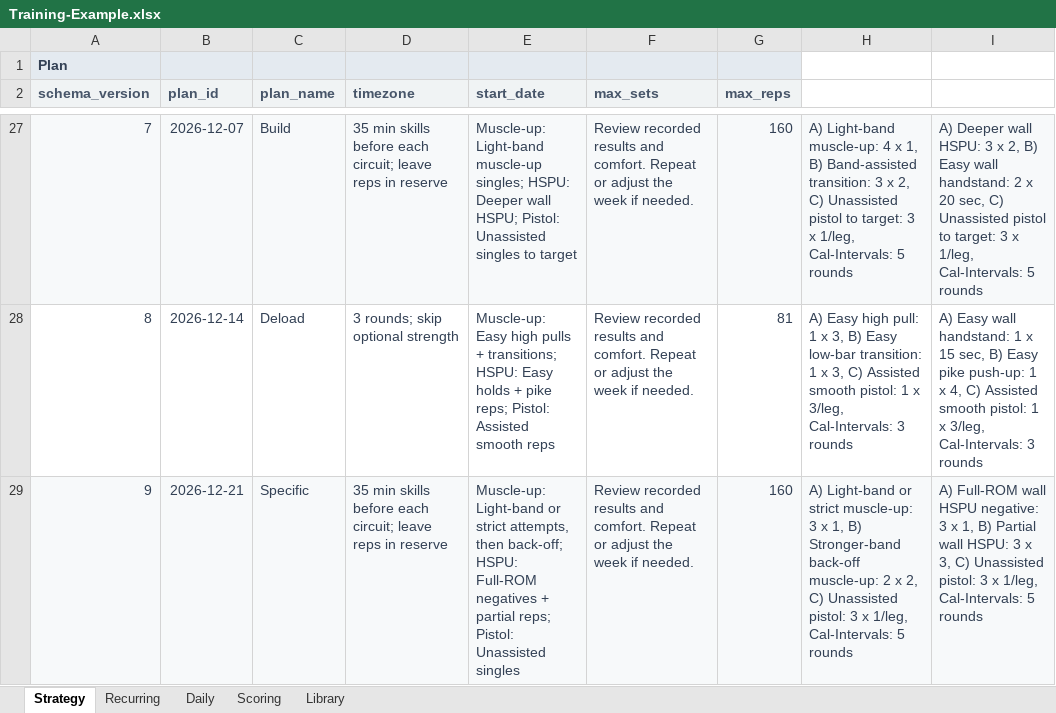
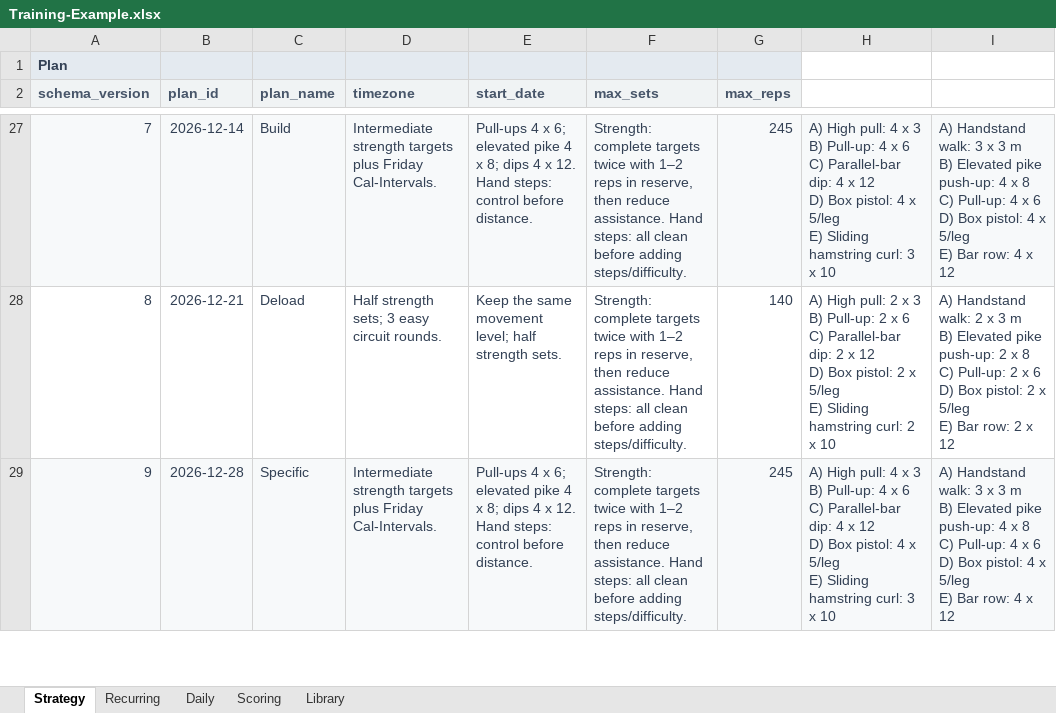
Before and after one commit to trainvent/obsidian-sports-plugin-releases, an Excel workbook: templates/Training-Example.xlsx, sheet Strategy, drawn as a sheet; only a part is shown, gaps mark what is left out; values as stored, in another font and other column widths than the file's, no borders; ↵ is a line break in a cell; the diff covers the shown part only; the diff names each change by its address in the sheet, - before the commit and + after, or states it on an @@ line.

```diff
--- a/templates/Training-Example.xlsx (sheet Strategy)
+++ b/templates/Training-Example.xlsx (sheet Strategy)
-B27 (plan_id): 2026-12-07
+B27 (plan_id): 2026-12-14
-D27 (timezone): 35 min skills before each circuit; leave reps in reserve
+D27 (timezone): Intermediate strength targets plus Friday Cal-Intervals.
-E27 (start_date): Muscle-up: Light-band muscle-up singles; HSPU: Deeper wall HSPU; Pistol: Unassisted singles to target
+E27 (start_date): Pull-ups 4 x 6; elevated pike 4 x 8; dips 4 x 12. Hand steps: control before distance.
-F27:F29 (max_sets): Review recorded results and comfort. Repeat or adjust the week if needed.
+F27:F29 (max_sets): Strength: complete targets twice with 1–2 reps in reserve, then reduce assistance. Hand steps: all clean before adding steps/difficulty.
-G27 (max_reps): 160
+G27 (max_reps): 245
-H27: A) Light-band muscle-up: 4 x 1, B) Band-assisted transition: 3 x 2, C) Unassisted pistol to target: 3 x 1/leg, Cal-Intervals: 5 rounds
+H27: A) High pull: 4 x 3 ↵ B) Pull-up: 4 x 6 ↵ C) Parallel-bar dip: 4 x 12 ↵ D) Box pistol: 4 x 5/leg ↵ E) Sliding hamstring curl: 3 x 10
-I27: A) Deeper wall HSPU: 3 x 2, B) Easy wall handstand: 2 x 20 sec, C) Unassisted pistol to target: 3 x 1/leg, Cal-Intervals: 5 rounds
+I27: A) Handstand walk: 3 x 3 m ↵ B) Elevated pike push-up: 4 x 8 ↵ C) Pull-up: 4 x 6 ↵ D) Box pistol: 4 x 5/leg ↵ E) Bar row: 4 x 12
-B28 (plan_id): 2026-12-14
+B28 (plan_id): 2026-12-21
-D28 (timezone): 3 rounds; skip optional strength
+D28 (timezone): Half strength sets; 3 easy circuit rounds.
-E28 (start_date): Muscle-up: Easy high pulls + transitions; HSPU: Easy holds + pike reps; Pistol: Assisted smooth reps
+E28 (start_date): Keep the same movement level; half strength sets.
-G28 (max_reps): 81
+G28 (max_reps): 140
-H28: A) Easy high pull: 1 x 3, B) Easy low-bar transition: 1 x 3, C) Assisted smooth pistol: 1 x 3/leg, Cal-Intervals: 3 rounds
+H28: A) High pull: 2 x 3 ↵ B) Pull-up: 2 x 6 ↵ C) Parallel-bar dip: 2 x 12 ↵ D) Box pistol: 2 x 5/leg ↵ E) Sliding hamstring curl: 2 x 10
-I28: A) Easy wall handstand: 1 x 15 sec, B) Easy pike push-up: 1 x 4, C) Assisted smooth pistol: 1 x 3/leg, Cal-Intervals: 3 rounds
+I28: A) Handstand walk: 2 x 3 m ↵ B) Elevated pike push-up: 2 x 8 ↵ C) Pull-up: 2 x 6 ↵ D) Box pistol: 2 x 5/leg ↵ E) Bar row: 2 x 12
-B29 (plan_id): 2026-12-21
+B29 (plan_id): 2026-12-28
-D29 (timezone): 35 min skills before each circuit; leave reps in reserve
+D29 (timezone): Intermediate strength targets plus Friday Cal-Intervals.
-E29 (start_date): Muscle-up: Light-band or strict attempts, then back-off; HSPU: Full-ROM negatives + partial reps; Pistol: Unassisted singles
+E29 (start_date): Pull-ups 4 x 6; elevated pike 4 x 8; dips 4 x 12. Hand steps: control before distance.
-G29 (max_reps): 160
+G29 (max_reps): 245
-H29: A) Light-band or strict muscle-up: 3 x 1, B) Stronger-band back-off muscle-up: 2 x 2, C) Unassisted pistol: 3 x 1/leg, Cal-Intervals: 5 rounds
+H29: A) High pull: 4 x 3 ↵ B) Pull-up: 4 x 6 ↵ C) Parallel-bar dip: 4 x 12 ↵ D) Box pistol: 4 x 5/leg ↵ E) Sliding hamstring curl: 3 x 10
-I29: A) Full-ROM wall HSPU negative: 3 x 1, B) Partial wall HSPU: 3 x 3, C) Unassisted pistol: 3 x 1/leg, Cal-Intervals: 5 rounds
+I29: A) Handstand walk: 3 x 3 m ↵ B) Elevated pike push-up: 4 x 8 ↵ C) Pull-up: 4 x 6 ↵ D) Box pistol: 4 x 5/leg ↵ E) Bar row: 4 x 12
```
Also changed, not shown: 93 edited cells and cell formats elsewhere in this sheet, sheet Scoring, sheet Daily, sheet Library, sheet Recurring, formulas that keep their value, 7 other files.
